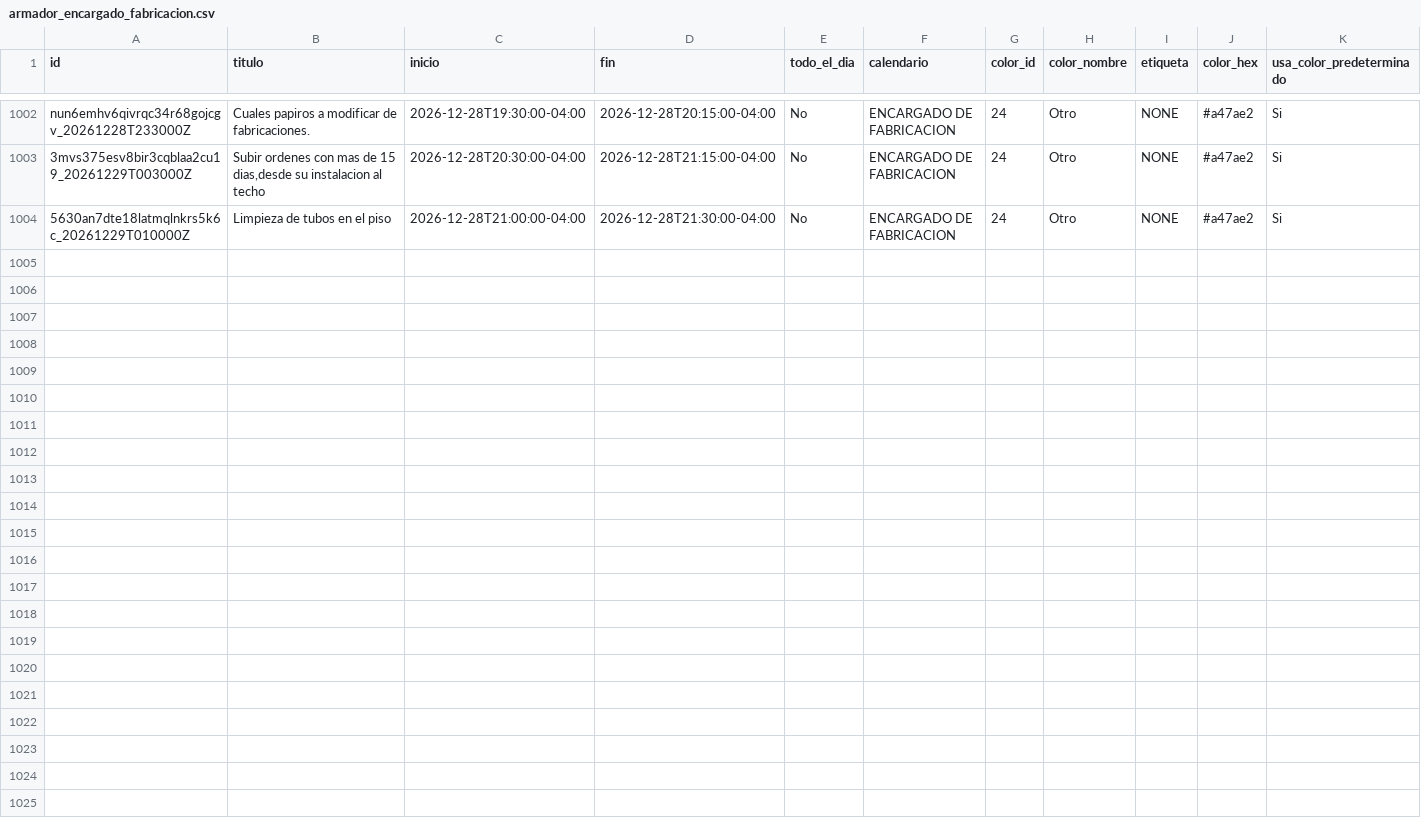
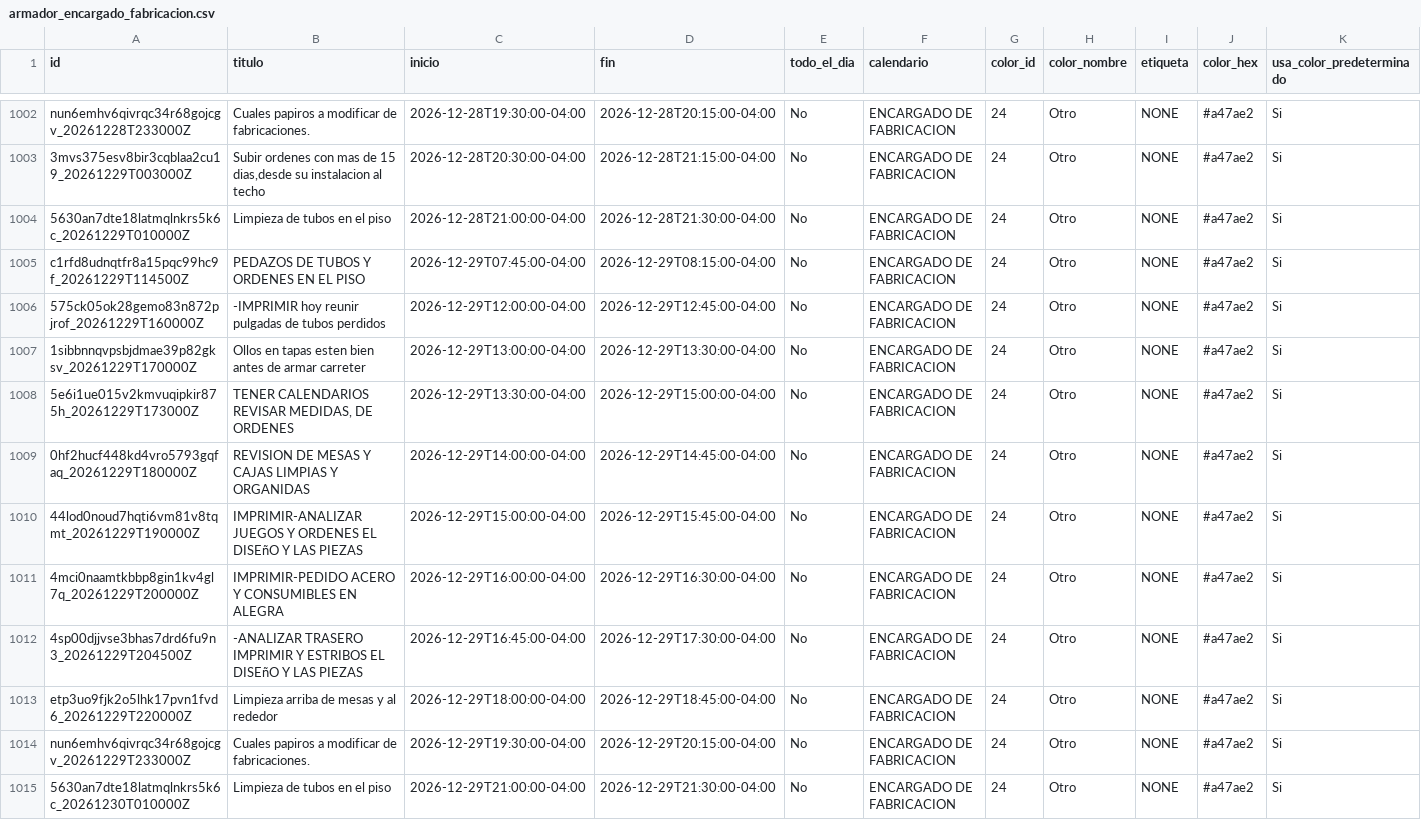
Before and after one commit to Osiris-14/rubio-defensa-ticket, a CSV file: public/data/calendario_armadores/armador_encargado_fabricacion.csv, drawn as a sheet; only a part is shown, gaps mark what is left out; rows hold the shown columns only; the diff names each change by its address in the sheet, - before the commit and + after, or states it on an @@ line.

```diff
--- a/public/data/calendario_armadores/armador_encargado_fabricacion.csv
+++ b/public/data/calendario_armadores/armador_encargado_fabricacion.csv
+row 1005: c1rfd8udnqtfr8a15pqc99hc9f_20261229T114500Z | PEDAZOS DE TUBOS Y ORDENES EN EL PISO | 2026-12-29T07:45:00-04:00 | 2026-12-29T08:15:00-04:00 | No | ENCARGADO DE FABRICACION | 24 | Otro | NONE | #a47ae2 | Si
+row 1006: 575ck05ok28gemo83n872pjrof_20261229T160000Z | -IMPRIMIR hoy reunir pulgadas de tubos perdidos | 2026-12-29T12:00:00-04:00 | 2026-12-29T12:45:00-04:00 | No | ENCARGADO DE FABRICACION | 24 | Otro | NONE | #a47ae2 | Si
+row 1007: 1sibbnnqvpsbjdmae39p82gksv_20261229T170000Z | Ollos en tapas esten bien antes de armar carreter | 2026-12-29T13:00:00-04:00 | 2026-12-29T13:30:00-04:00 | No | ENCARGADO DE FABRICACION | 24 | Otro | NONE | #a47ae2 | Si
+row 1008: 5e6i1ue015v2kmvuqipkir875h_20261229T173000Z | TENER CALENDARIOS REVISAR MEDIDAS, DE ORDENES | 2026-12-29T13:30:00-04:00 | 2026-12-29T15:00:00-04:00 | No | ENCARGADO DE FABRICACION | 24 | Otro | NONE | #a47ae2 | Si
+row 1009: 0hf2hucf448kd4vro5793gqfaq_20261229T180000Z | REVISION DE MESAS Y CAJAS LIMPIAS Y ORGANIDAS | 2026-12-29T14:00:00-04:00 | 2026-12-29T14:45:00-04:00 | No | ENCARGADO DE FABRICACION | 24 | Otro | NONE | #a47ae2 | Si
+row 1010: 44lod0noud7hqti6vm81v8tqmt_20261229T190000Z | IMPRIMIR-ANALIZAR JUEGOS Y ORDENES EL DISEñO Y LAS PIEZAS | 2026-12-29T15:00:00-04:00 | 2026-12-29T15:45:00-04:00 | No | ENCARGADO DE FABRICACION | 24 | Otro | NONE | #a47ae2 | Si
+row 1011: 4mci0naamtkbbp8gin1kv4gl7q_20261229T200000Z | IMPRIMIR-PEDIDO ACERO Y CONSUMIBLES EN ALEGRA | 2026-12-29T16:00:00-04:00 | 2026-12-29T16:30:00-04:00 | No | ENCARGADO DE FABRICACION | 24 | Otro | NONE | #a47ae2 | Si
+row 1012: 4sp00djjvse3bhas7drd6fu9n3_20261229T204500Z | -ANALIZAR TRASERO IMPRIMIR Y ESTRIBOS EL DISEñO Y LAS PIEZAS | 2026-12-29T16:45:00-04:00 | 2026-12-29T17:30:00-04:00 | No | ENCARGADO DE FABRICACION | 24 | Otro | NONE | #a47ae2 | Si
+row 1013: etp3uo9fjk2o5lhk17pvn1fvd6_20261229T220000Z | Limpieza arriba de mesas y al rededor | 2026-12-29T18:00:00-04:00 | 2026-12-29T18:45:00-04:00 | No | ENCARGADO DE FABRICACION | 24 | Otro | NONE | #a47ae2 | Si
+row 1014: nun6emhv6qivrqc34r68gojcgv_20261229T233000Z | Cuales papiros a modificar de fabricaciones. | 2026-12-29T19:30:00-04:00 | 2026-12-29T20:15:00-04:00 | No | ENCARGADO DE FABRICACION | 24 | Otro | NONE | #a47ae2 | Si
+row 1015: 5630an7dte18latmqlnkrs5k6c_20261230T010000Z | Limpieza de tubos en el piso | 2026-12-29T21:00:00-04:00 | 2026-12-29T21:30:00-04:00 | No | ENCARGADO DE FABRICACION | 24 | Otro | NONE | #a47ae2 | Si
```
Also changed, not shown: public/data/calendario_armadores/armador_p13_deivi.csv, public/data/calendario_armadores/armador_puesto2.csv, 1 other file.
